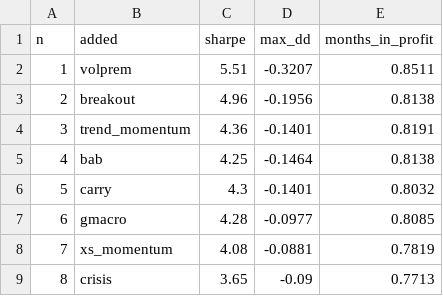
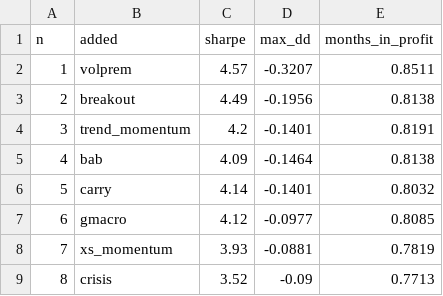
Before and after one commit to AlexSilka/quant_portfolio, a CSV file: reports/master_book_marginal.csv, drawn as a sheet.

```diff
--- a/reports/master_book_marginal.csv
+++ b/reports/master_book_marginal.csv
@@ -1,9 +1,9 @@
 n,added,sharpe,max_dd,months_in_profit
-1,volprem,5.51,-0.3207,0.8511
-2,breakout,4.96,-0.1956,0.8138
-3,trend_momentum,4.36,-0.1401,0.8191
-4,bab,4.25,-0.1464,0.8138
-5,carry,4.3,-0.1401,0.8032
-6,gmacro,4.28,-0.0977,0.8085
-7,xs_momentum,4.08,-0.0881,0.7819
-8,crisis,3.65,-0.09,0.7713
+1,volprem,4.57,-0.3207,0.8511
+2,breakout,4.49,-0.1956,0.8138
+3,trend_momentum,4.2,-0.1401,0.8191
+4,bab,4.09,-0.1464,0.8138
+5,carry,4.14,-0.1401,0.8032
+6,gmacro,4.12,-0.0977,0.8085
+7,xs_momentum,3.93,-0.0881,0.7819
+8,crisis,3.52,-0.09,0.7713
```
Also changed, not shown: 21 other files.
